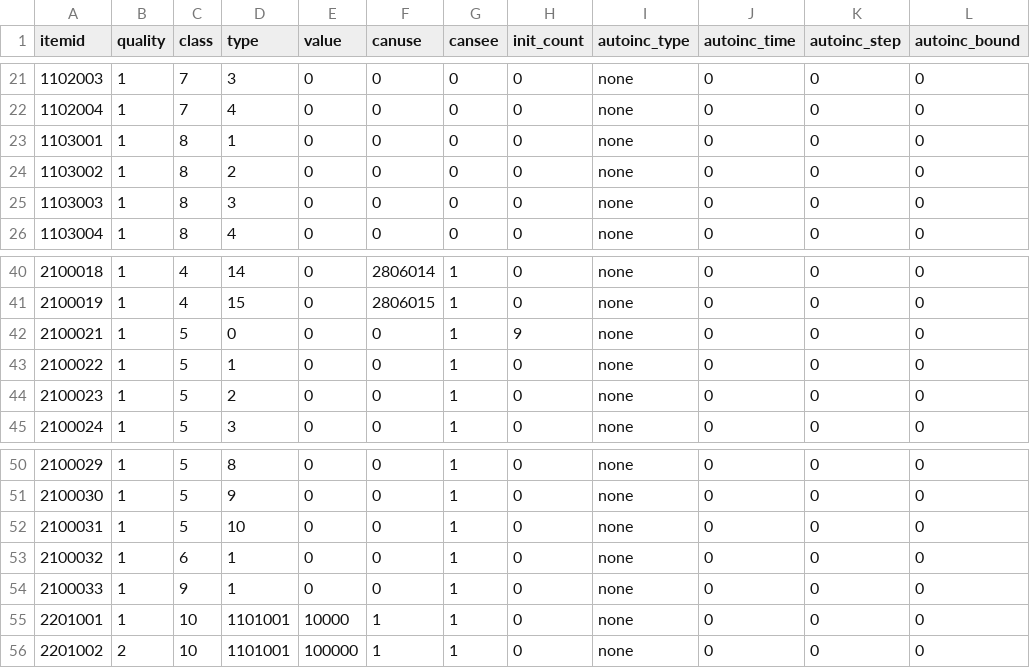
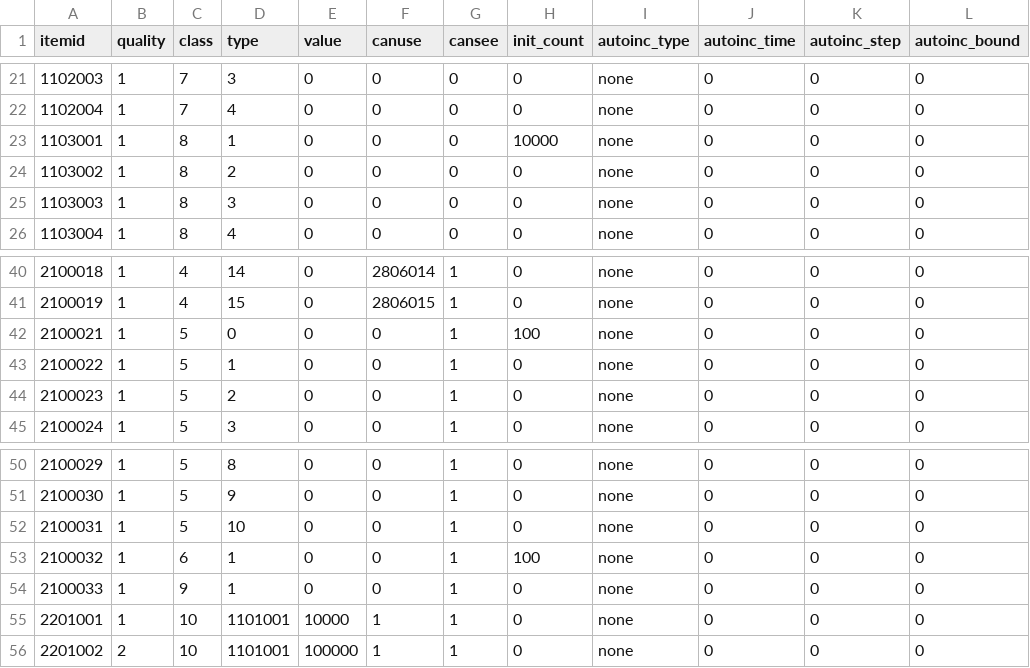
Before and after one commit to kspine/solution_pk, a CSV file: etc/poseidon/empery_center_data/item.csv, drawn as a sheet; only a part is shown, gaps mark what is left out; the diff names each change by its address in the sheet, - before the commit and + after, or states it on an @@ line.

```diff
--- a/etc/poseidon/empery_center_data/item.csv
+++ b/etc/poseidon/empery_center_data/item.csv
-H23 (init_count): 0
+H23 (init_count): 10000
-H42 (init_count): 9
+H42 (init_count): 100
-H53 (init_count): 0
+H53 (init_count): 100
```
Also changed, not shown: etc/poseidon/empery_center_data/item_trading.csv.
